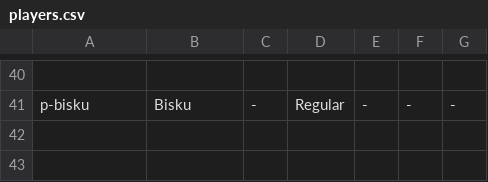
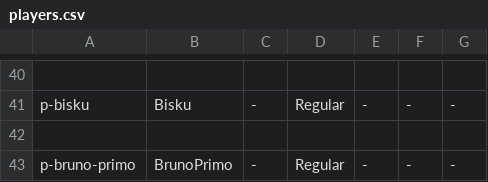
Before and after one commit to gerh1992/health, a CSV file: performance/data/players.csv, drawn as a sheet; only a part is shown, gaps mark what is left out; the diff names each change by its address in the sheet, - before the commit and + after, or states it on an @@ line.

```diff
--- a/performance/data/players.csv
+++ b/performance/data/players.csv
+row 42: (empty)
+row 43: p-bruno-primo | BrunoPrimo | - | Regular | - | - | -
```
Also changed, not shown: performance/data/match_details.csv, performance/data/sessions.csv.
